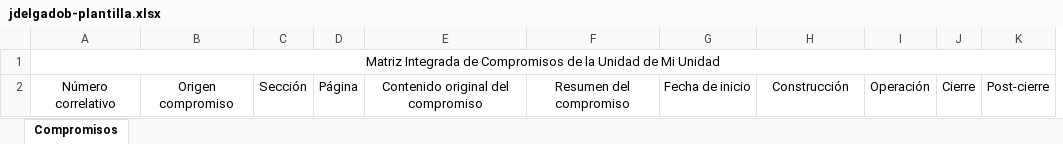
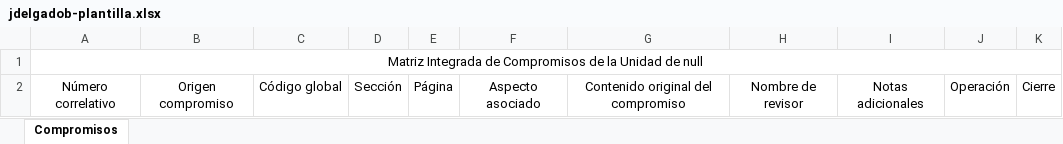
Before and after one commit to eschuler7/compromisos, an Excel workbook: downloads/12345678908/jdelgadob-plantilla.xlsx, sheet Compromisos, drawn as a sheet; values as stored, in another font and other column widths than the file's, no borders; removed rows and columns are numbered as before the commit, all else as after; the diff names each change by its address in the sheet, - before the commit and + after, or states it on an @@ line.

```diff
--- a/downloads/12345678908/jdelgadob-plantilla.xlsx (sheet Compromisos)
+++ b/downloads/12345678908/jdelgadob-plantilla.xlsx (sheet Compromisos)
+column C, row 2: Código global
+column F, row 2: Aspecto asociado
-column F, row 2: Resumen del compromiso
-column G, row 2: Fecha de inicio
+column I, row 2: Notas adicionales
-column K, row 2: Post-cierre
-A1: …Unidad de Mi Unidad
+A1: …Unidad de null
-H2: Construcción
+H2: Nombre de revisor
```
Also changed, not shown: uploads/12345678908/jdelgadob-template.xlsx, 13 other files.
